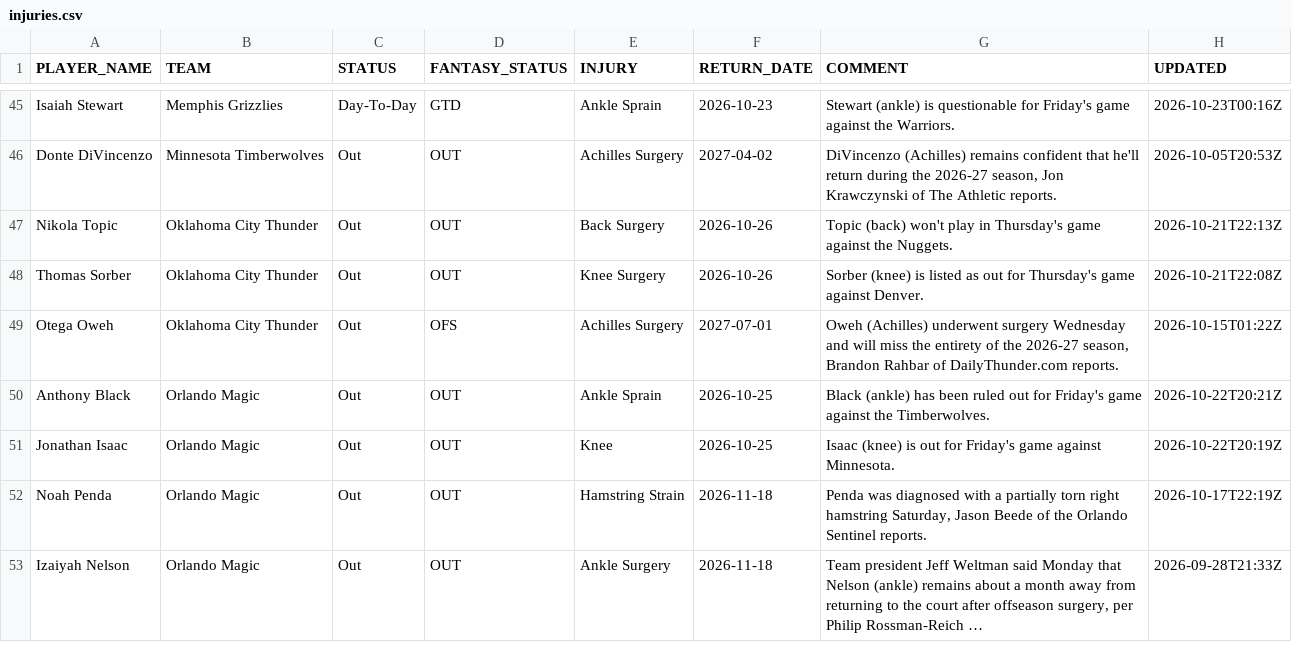
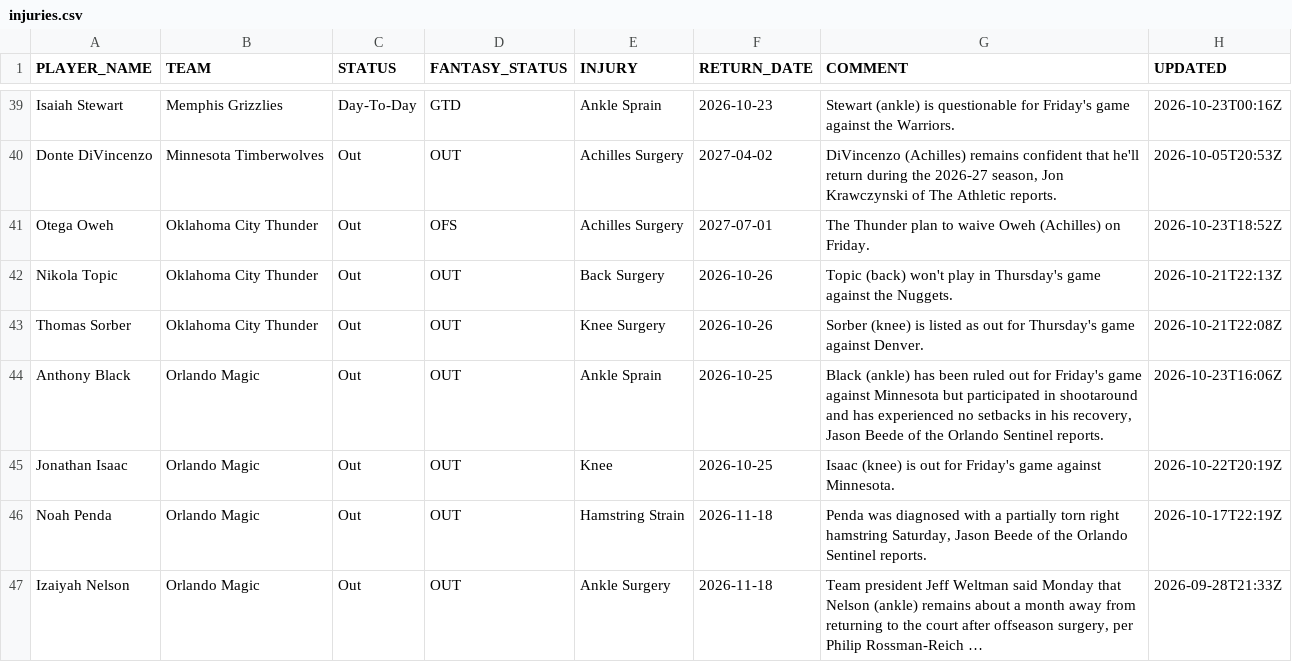
Before and after one commit to RoiGreen/dagger, a CSV file: nba_2026_27/injuries.csv, drawn as a sheet; only a part is shown, gaps mark what is left out; long unchanged cells end in …; the diff covers the shown part only.

```diff
--- a/nba_2026_27/injuries.csv
+++ b/nba_2026_27/injuries.csv
@@ -46,6 +40,6 @@ Isaiah Stewart,Memphis Grizzlies,Day-To-Day,GTD,Ankle Sprain,2026-10-23,Stewart
 Donte DiVincenzo,Minnesota Timberwolves,Out,OUT,Achilles Surgery,2027-04-02,"DiVincenzo (Achilles) remains confident that he'll return during the 2026-27 season, Jon Krawczynski of The Athletic reports.",2026-10-05T20:53Z
+Otega Oweh,Oklahoma City Thunder,Out,OFS,Achilles Surgery,2027-07-01,The Thunder plan to waive Oweh (Achilles) on Friday.,2026-10-23T18:52Z
 Nikola Topic,Oklahoma City Thunder,Out,OUT,Back Surgery,2026-10-26,Topic (back) won't play in Thursday's game against the Nuggets.,2026-10-21T22:13Z
 Thomas Sorber,Oklahoma City Thunder,Out,OUT,Knee Surgery,2026-10-26,Sorber (knee) is listed as out for Thursday's game against Denver.,2026-10-21T22:08Z
-Otega Oweh,Oklahoma City Thunder,Out,OFS,Achilles Surgery,2027-07-01,"Oweh (Achilles) underwent surgery Wednesday and will miss the entirety of the 2026-27 season, Brandon Rahbar of DailyThunder.com reports.",2026-10-15T01:22Z
-Anthony Black,Orlando Magic,Out,OUT,Ankle Sprain,2026-10-25,Black (ankle) has been ruled out for Friday's game against the Timberwolves.,2026-10-22T20:21Z
+Anthony Black,Orlando Magic,Out,OUT,Ankle Sprain,2026-10-25,"Black (ankle) has been ruled out for Friday's game against Minnesota but participated in shootaround and has experienced no setbacks in his recovery, Jason Beede of the Orlando Sentinel reports.",2026-10-23T16:06Z
 Jonathan Isaac,Orlando Magic,Out,OUT,Knee,2026-10-25,Isaac (knee) is out for Friday's game against Minnesota.,2026-10-22T20:19Z
```
Also changed, not shown: 2 added rows, 8 removed rows and 3 edited cells elsewhere in this file, nba_2026_27/positions_espn.csv, 4 other files.
